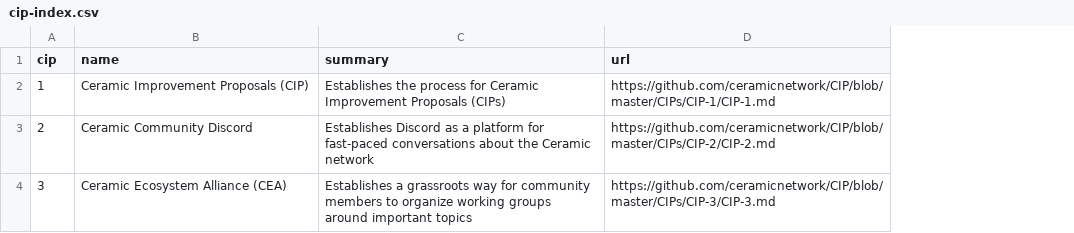
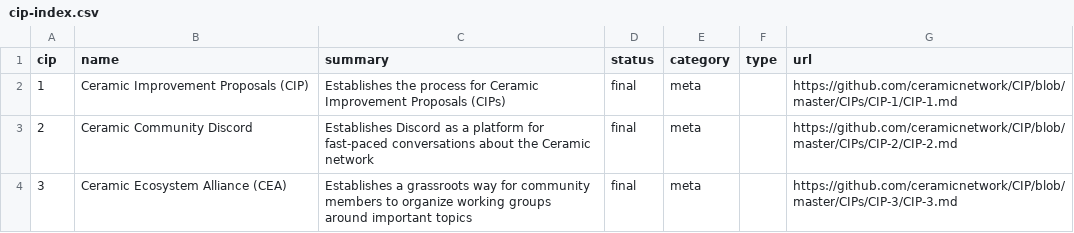
Before and after one commit to ceramicnetwork/CIPs, a CSV file: CIPs/*INDEX/cip-index.csv, drawn as a sheet; the diff names each change by its address in the sheet, - before the commit and + after, or states it on an @@ line.

Commit message:
Update cip-index.csv

```diff
--- a/CIPs/*INDEX/cip-index.csv
+++ b/CIPs/*INDEX/cip-index.csv
+column D (status), rows 2-4: all final
+column E (category), rows 2-4: all meta
+column F (type), empty
```
